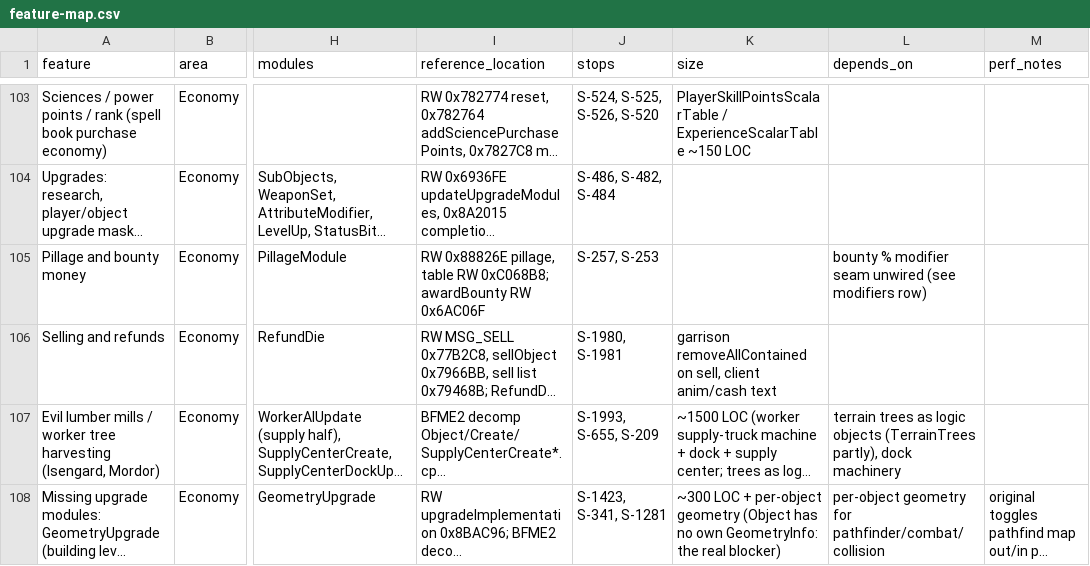
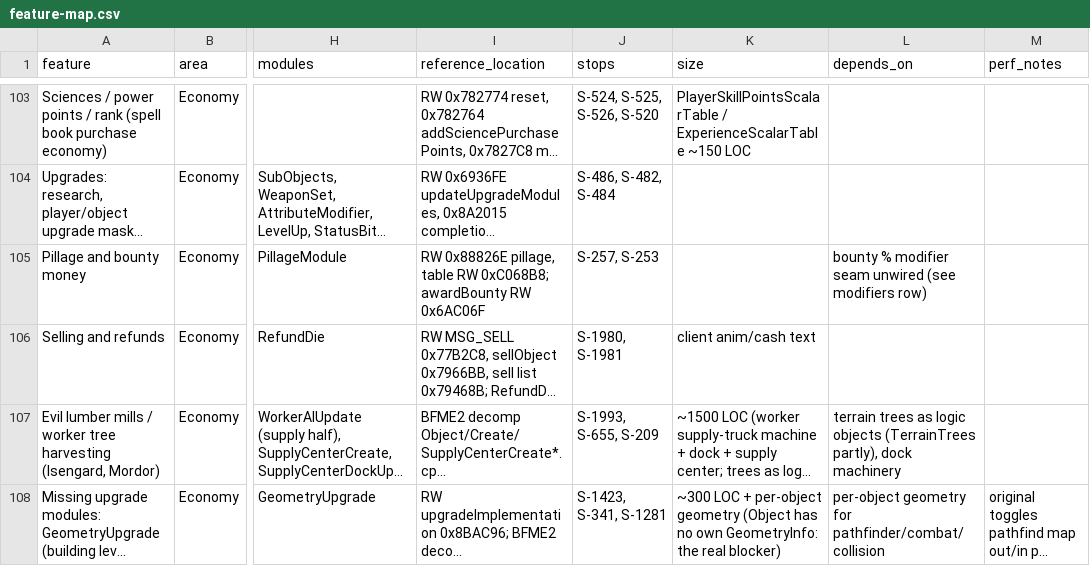
Before and after one commit to Gleb302596555/openbfme-godot, a CSV file: docs/feature-map.csv, drawn as a sheet; only a part is shown, gaps mark what is left out; long unchanged cells end in …; the diff names each change by its address in the sheet, - before the commit and + after, or states it on an @@ line.

Commit message:
PORT-20: docs — S-1980 rewritten, NIGHT_WATCH row, feature map
S-1980: the contain's vslot 0x64 is ported (RW 0x796806 -> RW 0x86561F);
what is left of the stop is the local player's BeaconName and the
client's animation loop and cash text. S-1100 is untouched: the
fling-and-kill body of RW 0x87C0DD is not ported, only its gate is now
exact. NIGHT_WATCH gains the lane row with the filters to watch at
night; the feature map's selling row loses "garrison removeAllContained
on sell" from its size cell.

Co-authored-by: arena-agent <297053741+arena-agent@users.noreply.github.com>

```diff
--- a/docs/feature-map.csv
+++ b/docs/feature-map.csv
-K106 (size): garrison removeAllContained on sell, client anim/cash text
+K106 (size): client anim/cash text
```
Also changed, not shown: 3 other files.
